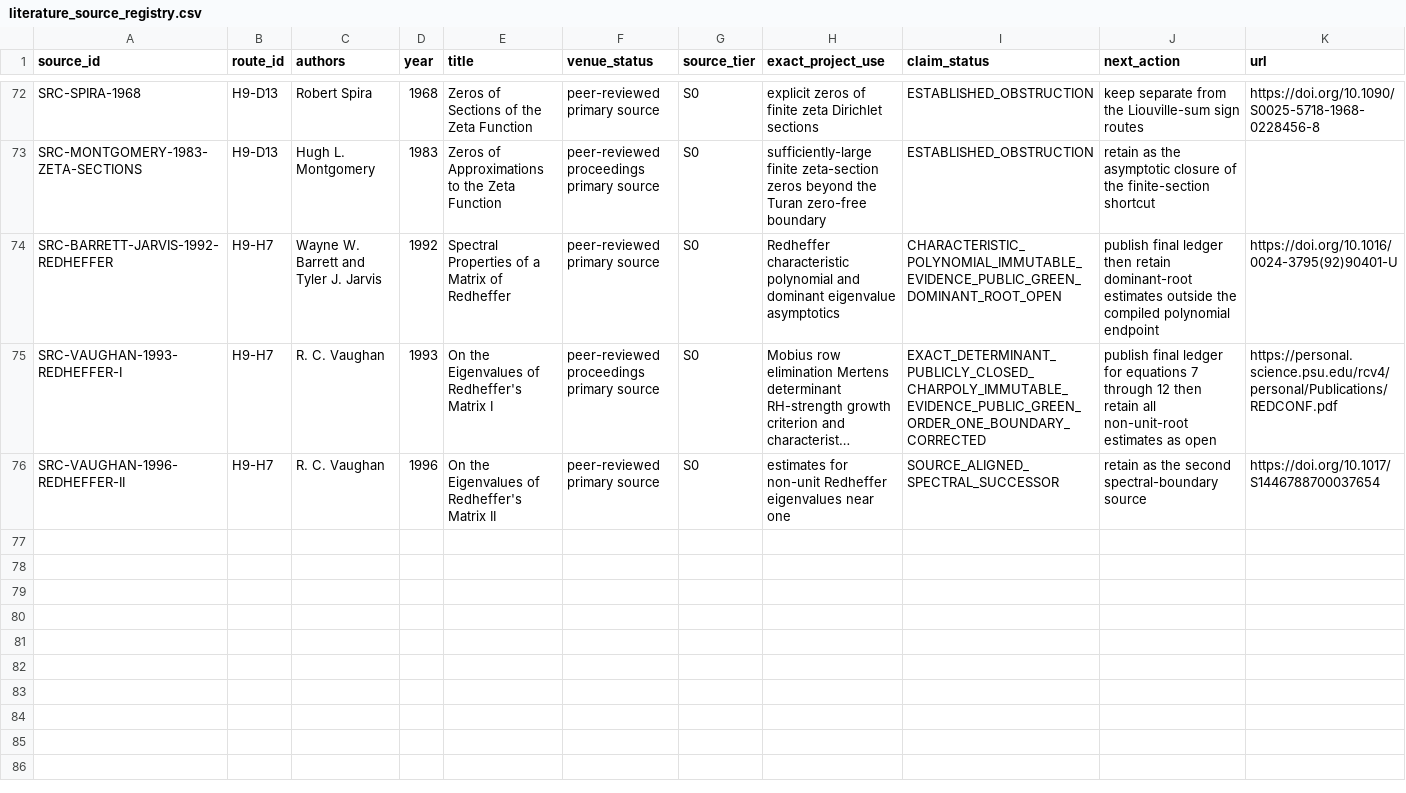
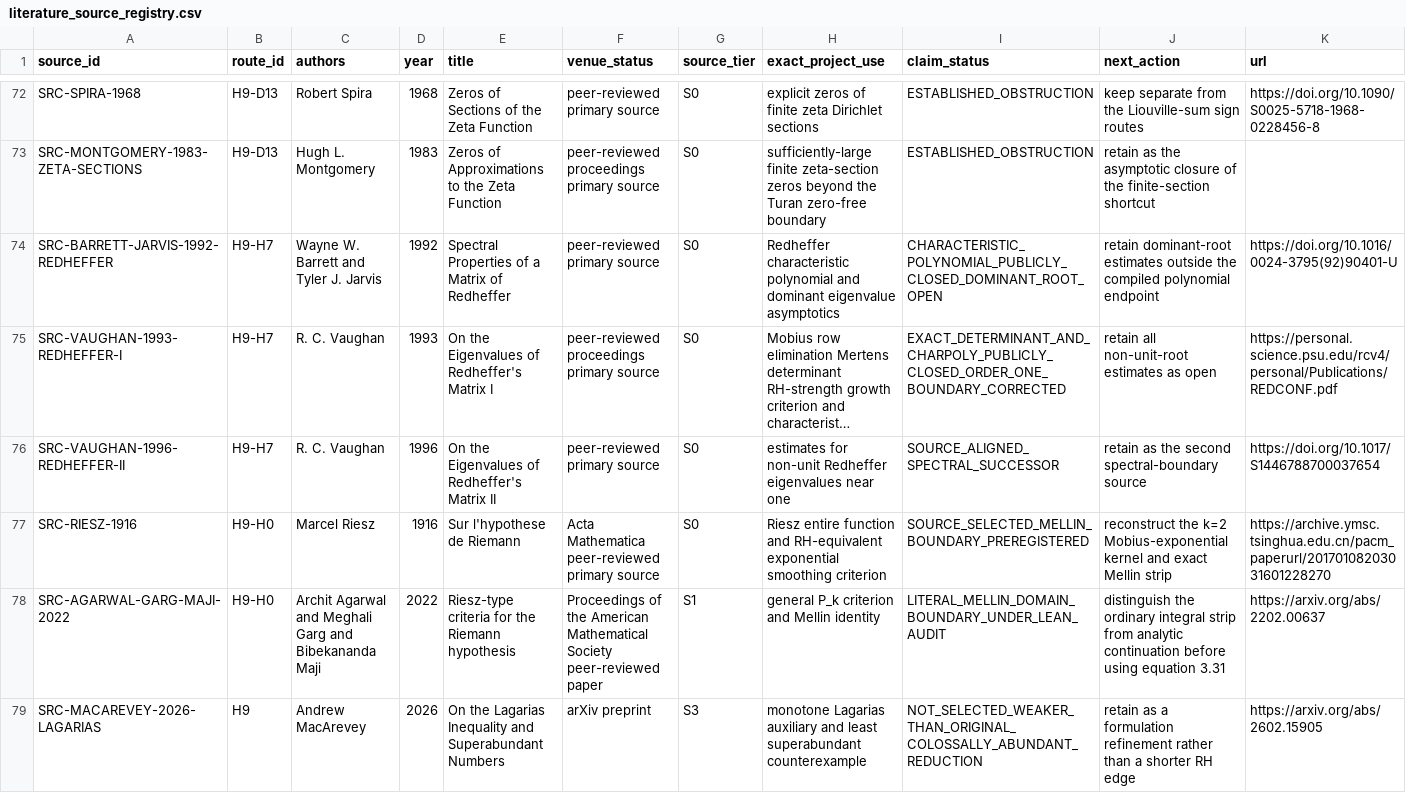
Before and after one commit to Ryugu-07/lean-lab-rh, a CSV file: research/literature_source_registry.csv, drawn as a sheet; only a part is shown, gaps mark what is left out; long unchanged cells end in …; the diff names each change by its address in the sheet, - before the commit and + after, or states it on an @@ line.

Commit message:
preregister Riesz Mellin boundary audit

```diff
--- a/research/literature_source_registry.csv
+++ b/research/literature_source_registry.csv
-I74 (claim_status): CHARACTERISTIC_POLYNOMIAL_IMMUTABLE_EVIDENCE_PUBLIC_GREEN_DOMINANT_ROOT_OPEN
+I74 (claim_status): CHARACTERISTIC_POLYNOMIAL_PUBLICLY_CLOSED_DOMINANT_ROOT_OPEN
-J74 (next_action): publish final ledger then retain dominant-root…
+J74 (next_action): retain dominant-root…
-I75 (claim_status): EXACT_DETERMINANT_PUBLICLY_CLOSED_CHARPOLY_IMMUTABLE_EVIDENCE_PUBLIC_GREEN_ORDER_ONE_BOUNDARY_CORRECTED
+I75 (claim_status): EXACT_DETERMINANT_AND_CHARPOLY_PUBLICLY_CLOSED_ORDER_ONE_BOUNDARY_CORRECTED
-J75 (next_action): publish final ledger for equations 7 through 12 then retain all…
+J75 (next_action): retain all…
+row 77: SRC-RIESZ-1916 | H9-H0 | Marcel Riesz | 1916 | Sur l'hypothese de Riemann | Acta Mathematica peer-reviewed primary source | S0 | Riesz entire function and RH-equivalent exponential smoothing criterion | SOURCE_SELECTED_MELLIN_BOUNDARY_PREREGISTERED | reconstruct the k=2 Mobius-exponential kernel and exact Mellin strip | https://archive.ymsc.tsinghua.edu.cn/pacm_paperurl/20170108203031601228270
+row 78: SRC-AGARWAL-GARG-MAJI-2022 | H9-H0 | Archit Agarwal and Meghali Garg and Bibekananda Maji | 2022 | Riesz-type criteria for the Riemann hypothesis | Proceedings of the American Mathematical Society peer-reviewed paper | S1 | general P_k criterion and Mellin identity | LITERAL_MELLIN_DOMAIN_BOUNDARY_UNDER_LEAN_AUDIT | distinguish the ordinary integral strip from analytic continuation before using equation 3.31 | https://arxiv.org/abs/2202.00637
+row 79: SRC-MACAREVEY-2026-LAGARIAS | H9 | Andrew MacArevey | 2026 | On the Lagarias Inequality and Superabundant Numbers | arXiv preprint | S3 | monotone Lagarias auxiliary and least superabundant counterexample | NOT_SELECTED_WEAKER_THAN_ORIGINAL_COLOSSALLY_ABUNDANT_REDUCTION | retain as a formulation refinement rather than a shorter RH edge | https://arxiv.org/abs/2602.15905
```
Also changed, not shown: 10 other files.
